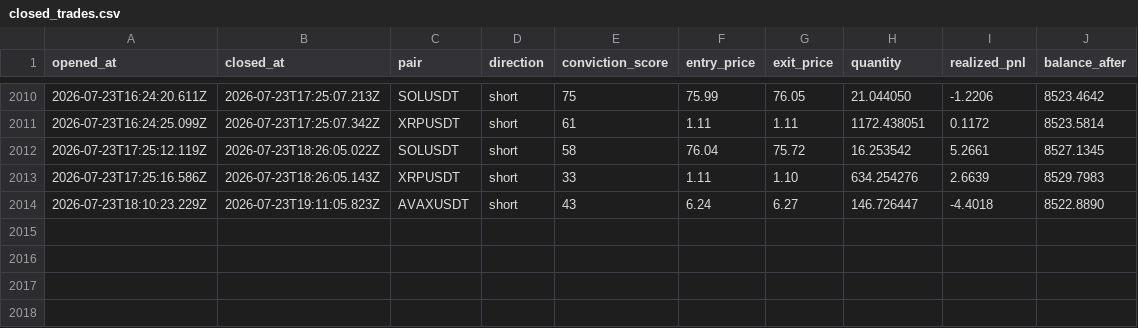
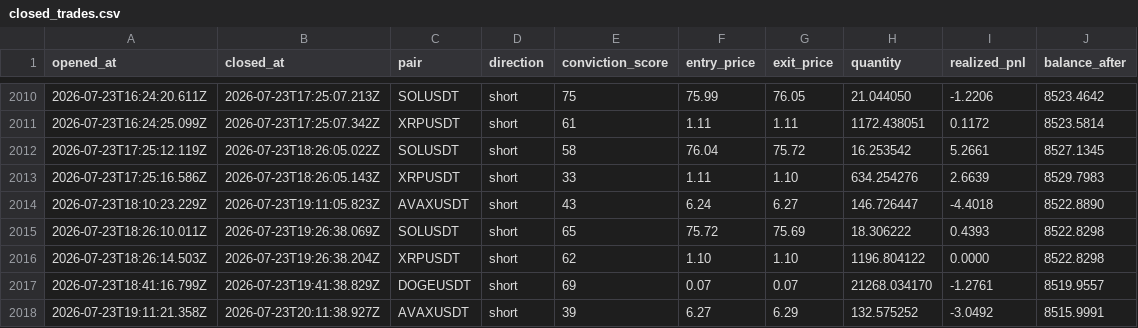
Before and after one commit to wisdomkings001/continuity, a CSV file: agent/data/closed_trades.csv, drawn as a sheet; only a part is shown, gaps mark what is left out.

Commit message:
Continuity P&L sync — 2026-07-23T20:26:38.463Z

```diff
--- a/agent/data/closed_trades.csv
+++ b/agent/data/closed_trades.csv
@@ -2014 +2014,5 @@ opened_at,closed_at,pair,direction,conviction_score,entry_price,exit_price,quant
 2026-07-23T18:10:23.229Z,2026-07-23T19:11:05.823Z,AVAXUSDT,short,43,6.24,6.27,146.726447,-4.4018,8522.8890
+2026-07-23T18:26:10.011Z,2026-07-23T19:26:38.069Z,SOLUSDT,short,65,75.72,75.69,18.306222,0.4393,8522.8298
+2026-07-23T18:26:14.503Z,2026-07-23T19:26:38.204Z,XRPUSDT,short,62,1.10,1.10,1196.804122,0.0000,8522.8298
+2026-07-23T18:41:16.799Z,2026-07-23T19:41:38.829Z,DOGEUSDT,short,69,0.07,0.07,21268.034170,-1.2761,8519.9557
+2026-07-23T19:11:21.358Z,2026-07-23T20:11:38.927Z,AVAXUSDT,short,39,6.27,6.29,132.575252,-3.0492,8515.9991
```
